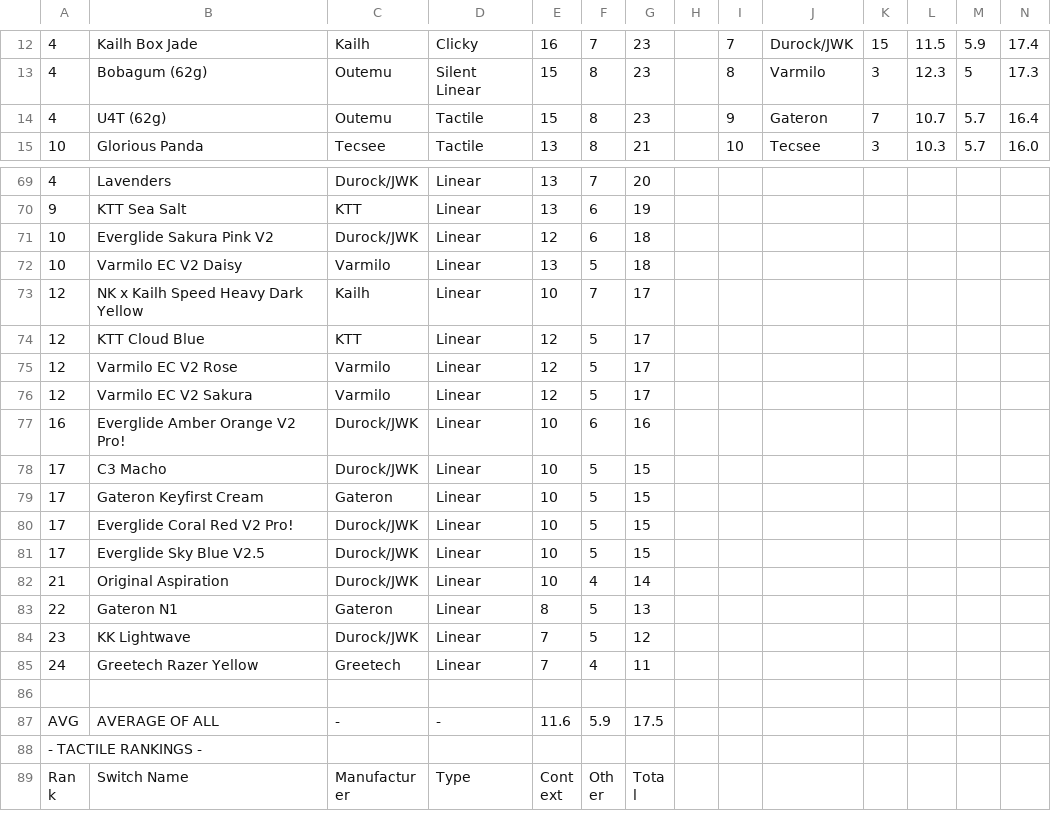
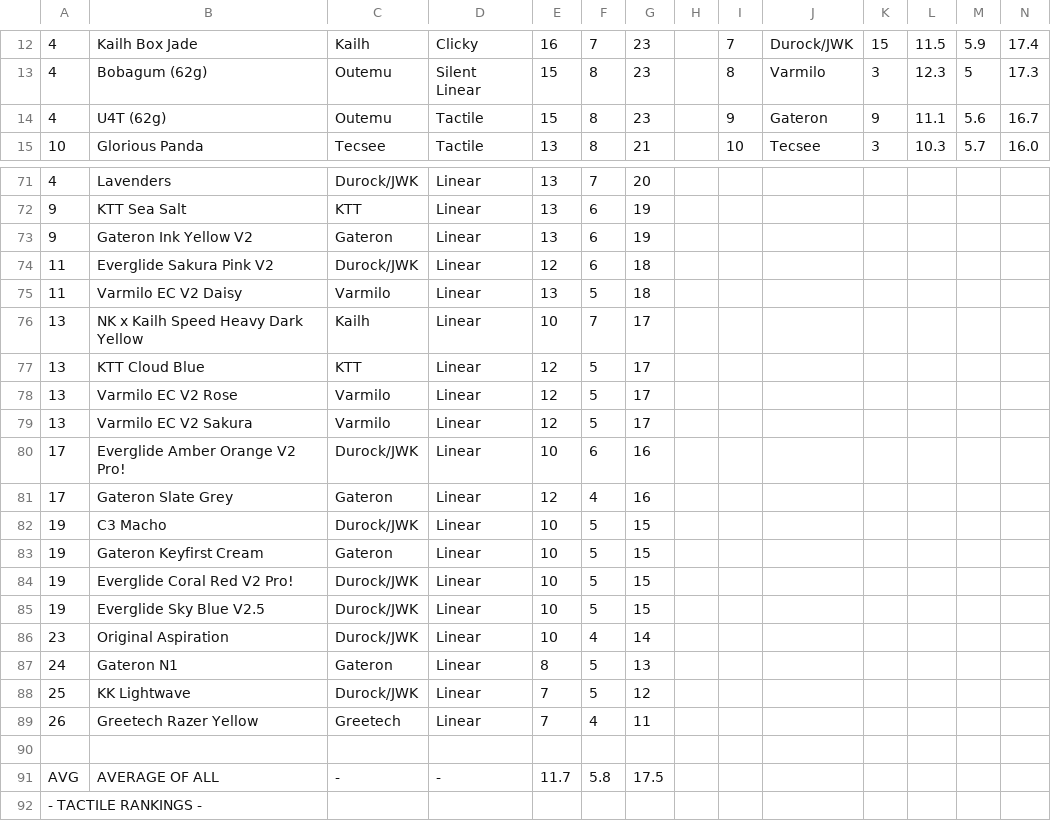
Before and after one commit to ThereminGoat/switch-scores, a CSV file: Composite Soft Total Score Sheet.csv, drawn as a sheet; only a part is shown, gaps mark what is left out; the shorter side is filled out with more unchanged rows; addresses are those after the commit; the diff covers the shown part only; the diff names each change by its address in the sheet, - before the commit and + after, or states it on an @@ line.

```diff
--- a/Composite Soft Total Score Sheet.csv
+++ b/Composite Soft Total Score Sheet.csv
-K14: 7
+K14: 9
-L14: 10.7
+L14: 11.1
-M14: 5.7
+M14: 5.6
-N14: 16.4
+N14: 16.7
+row 73: 9 | Gateron Ink Yellow V2 | Gateron | Linear | 13 | 6 | 19
-A74:A75: 10
+A74:A75: 11
-A76:A79: 12
+A76:A79: 13
-A80: 16
+A80: 17
+row 81: 17 | Gateron Slate Grey | Gateron | Linear | 12 | 4 | 16
-A82:A85: 17
+A82:A85: 19
-A86: 21
+A86: 23
-A87: 22
+A87: 24
-A88: 23
+A88: 25
-A89: 24
+A89: 26
-E91: 11.6
+E91: 11.7
-F91: 5.9
+F91: 5.8
```
Also changed, not shown: 2 added rows and 34 edited cells elsewhere in this file, Composite Hard Total Score Sheet.csv, Composite Overall Total Score Sheet.csv.
